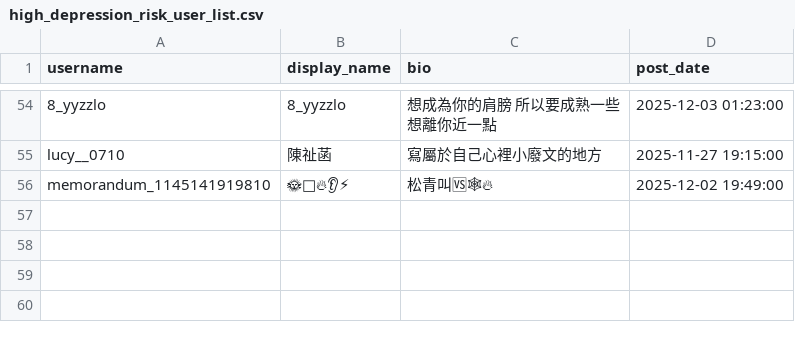
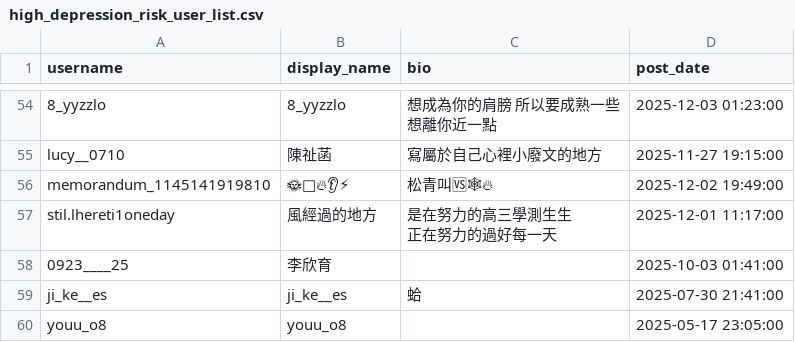
Before and after one commit to Fu-Pei-Yin/mis-special-subject, a CSV file: threads_dataset/users_list/high_depression_risk_user_list.csv, drawn as a sheet; only a part is shown, gaps mark what is left out; ↵ is a line break in a cell; the diff names each change by its address in the sheet, - before the commit and + after, or states it on an @@ line.

```diff
--- a/threads_dataset/users_list/high_depression_risk_user_list.csv
+++ b/threads_dataset/users_list/high_depression_risk_user_list.csv
+row 57: stil.lhereti1oneday | 風經過的地方 | 是在努力的高三學測生生 ↵ 正在努力的過好每一天 | 2025-12-01 11:17:00
+row 58: 0923____25 | 李欣育 |  | 2025-10-03 01:41:00
+row 59: ji_ke__es | ji_ke__es | 蛤 | 2025-07-30 21:41:00
+row 60: youu_o8 | youu_o8 |  | 2025-05-17 23:05:00
```
Also changed, not shown: 6 other files.
